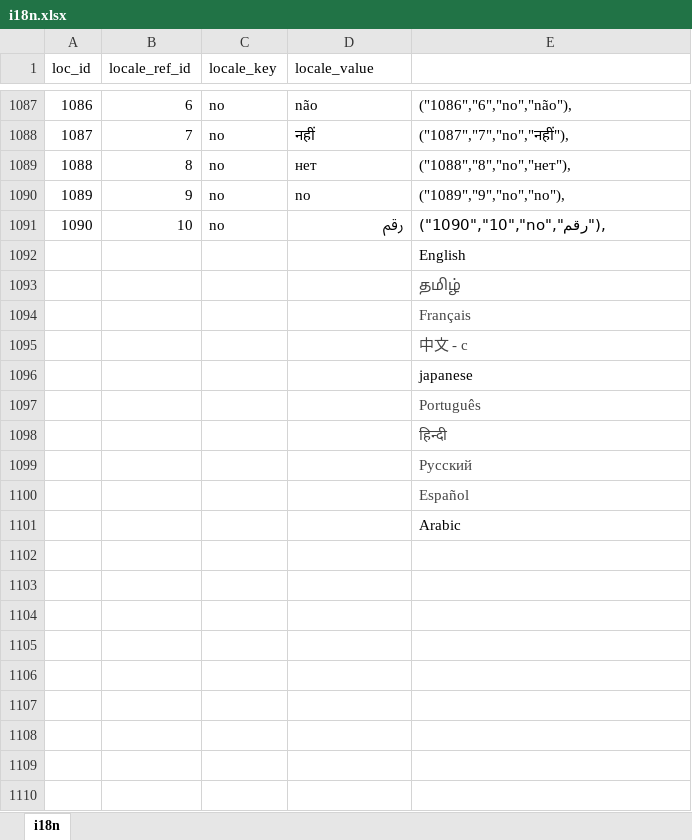
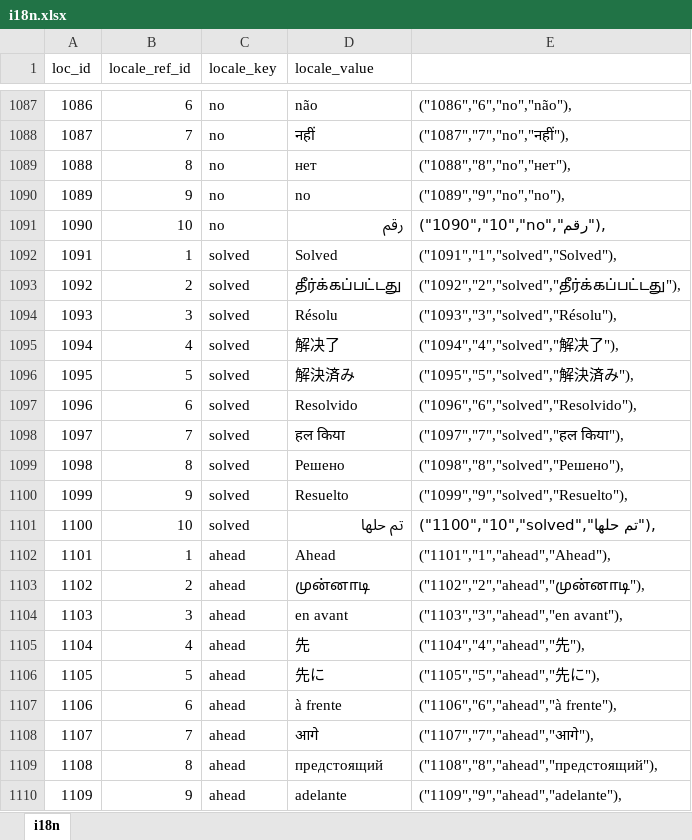
Before and after one commit to bharani-palani/ledgerely, an Excel workbook: i18n.xlsx, sheet i18n, drawn as a sheet; only a part is shown, gaps mark what is left out; the shorter side is filled out with more unchanged rows; values as stored, in another font and other column widths than the file's, no borders; the diff covers the shown part only; the diff names each change by its address in the sheet, - before the commit and + after, or states it on an @@ line.

```diff
--- a/i18n.xlsx (sheet i18n)
+++ b/i18n.xlsx (sheet i18n)
+row 1092: 1091 | 1 | solved | Solved | ("1091","1","solved","Solved"),
+row 1093: 1092 | 2 | solved | தீர்க்கப்பட்டது | ("1092","2","solved","தீர்க்கப்பட்டது"),
+row 1094: 1093 | 3 | solved | Résolu | ("1093","3","solved","Résolu"),
+row 1095: 1094 | 4 | solved | 解决了 | ("1094","4","solved","解决了"),
+row 1096: 1095 | 5 | solved | 解決済み | ("1095","5","solved","解決済み"),
+row 1097: 1096 | 6 | solved | Resolvido | ("1096","6","solved","Resolvido"),
+row 1098: 1097 | 7 | solved | हल किया | ("1097","7","solved","हल किया"),
+row 1099: 1098 | 8 | solved | Решено | ("1098","8","solved","Решено"),
+row 1100: 1099 | 9 | solved | Resuelto | ("1099","9","solved","Resuelto"),
+row 1101: 1100 | 10 | solved | تم حلها | ("1100","10","solved","تم حلها"),
+row 1102: 1101 | 1 | ahead | Ahead | ("1101","1","ahead","Ahead"),
+row 1103: 1102 | 2 | ahead | முன்னாடி | ("1102","2","ahead","முன்னாடி"),
+row 1104: 1103 | 3 | ahead | en avant | ("1103","3","ahead","en avant"),
+row 1105: 1104 | 4 | ahead | 先 | ("1104","4","ahead","先"),
+row 1106: 1105 | 5 | ahead | 先に | ("1105","5","ahead","先に"),
+row 1107: 1106 | 6 | ahead | à frente | ("1106","6","ahead","à frente"),
+row 1108: 1107 | 7 | ahead | आगे | ("1107","7","ahead","आगे"),
+row 1109: 1108 | 8 | ahead | предстоящий | ("1108","8","ahead","предстоящий"),
+row 1110: 1109 | 9 | ahead | adelante | ("1109","9","ahead","adelante"),
```
Also changed, not shown: 31 added rows elsewhere in this sheet, 26 other files.
